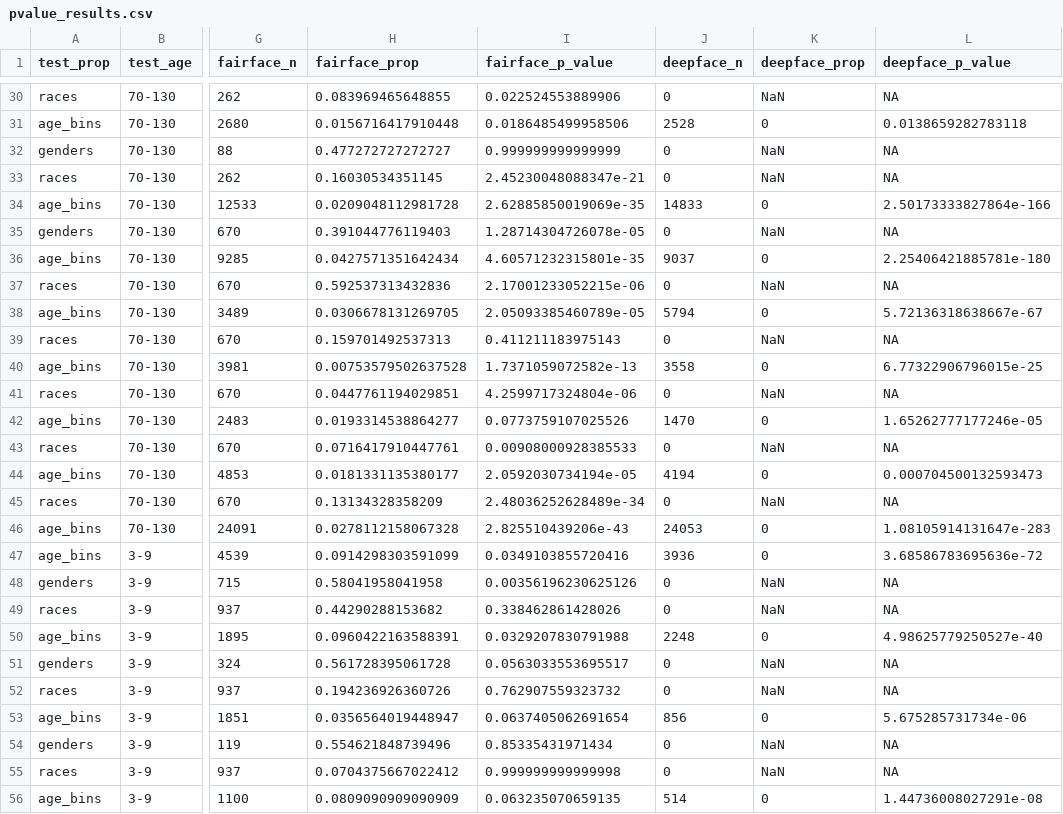
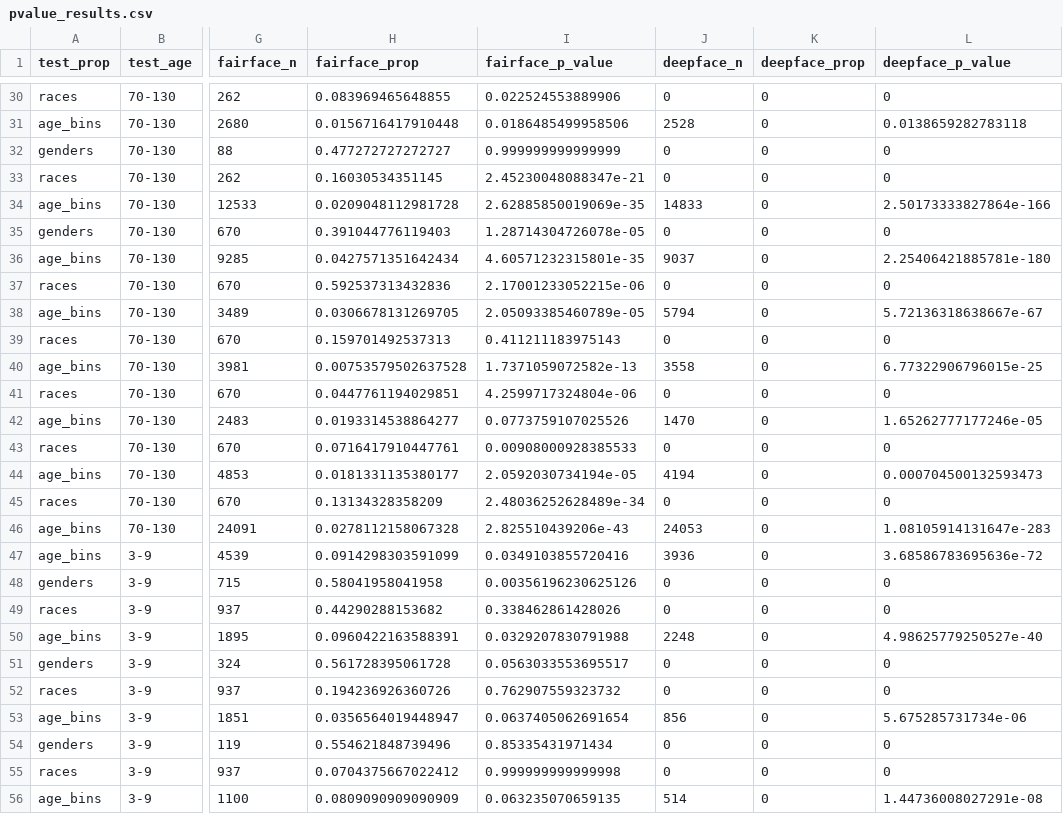
Before and after one commit to CUBoulder-DS/5301-5000-Final-Report, a CSV file: data/pvalue_results.csv, drawn as a sheet; only a part is shown, gaps mark what is left out; the diff covers the shown part only; the diff names each change by its address in the sheet, - before the commit and + after, or states it on an @@ line.

```diff
--- a/data/pvalue_results.csv
+++ b/data/pvalue_results.csv
-K30 (deepface_prop): NaN
+K30 (deepface_prop): 0
-L30 (deepface_p_value): NA
+L30 (deepface_p_value): 0
-K32:K33 (deepface_prop): NaN
+K32:K33 (deepface_prop): 0
-L32:L33 (deepface_p_value): NA
+L32:L33 (deepface_p_value): 0
-K35 (deepface_prop): NaN
+K35 (deepface_prop): 0
-L35 (deepface_p_value): NA
+L35 (deepface_p_value): 0
-K37 (deepface_prop): NaN
+K37 (deepface_prop): 0
-L37 (deepface_p_value): NA
+L37 (deepface_p_value): 0
-K39 (deepface_prop): NaN
+K39 (deepface_prop): 0
-L39 (deepface_p_value): NA
+L39 (deepface_p_value): 0
-K41 (deepface_prop): NaN
+K41 (deepface_prop): 0
-L41 (deepface_p_value): NA
+L41 (deepface_p_value): 0
-K43 (deepface_prop): NaN
+K43 (deepface_prop): 0
-L43 (deepface_p_value): NA
+L43 (deepface_p_value): 0
-K45 (deepface_prop): NaN
+K45 (deepface_prop): 0
-L45 (deepface_p_value): NA
+L45 (deepface_p_value): 0
-K48:K49 (deepface_prop): NaN
+K48:K49 (deepface_prop): 0
-L48:L49 (deepface_p_value): NA
+L48:L49 (deepface_p_value): 0
-K51:K52 (deepface_prop): NaN
+K51:K52 (deepface_prop): 0
-L51:L52 (deepface_p_value): NA
+L51:L52 (deepface_p_value): 0
-K54:K55 (deepface_prop): NaN
+K54:K55 (deepface_prop): 0
-L54:L55 (deepface_p_value): NA
+L54:L55 (deepface_p_value): 0
```
Also changed, not shown: 140 edited cells elsewhere in this file, 2 other files.
